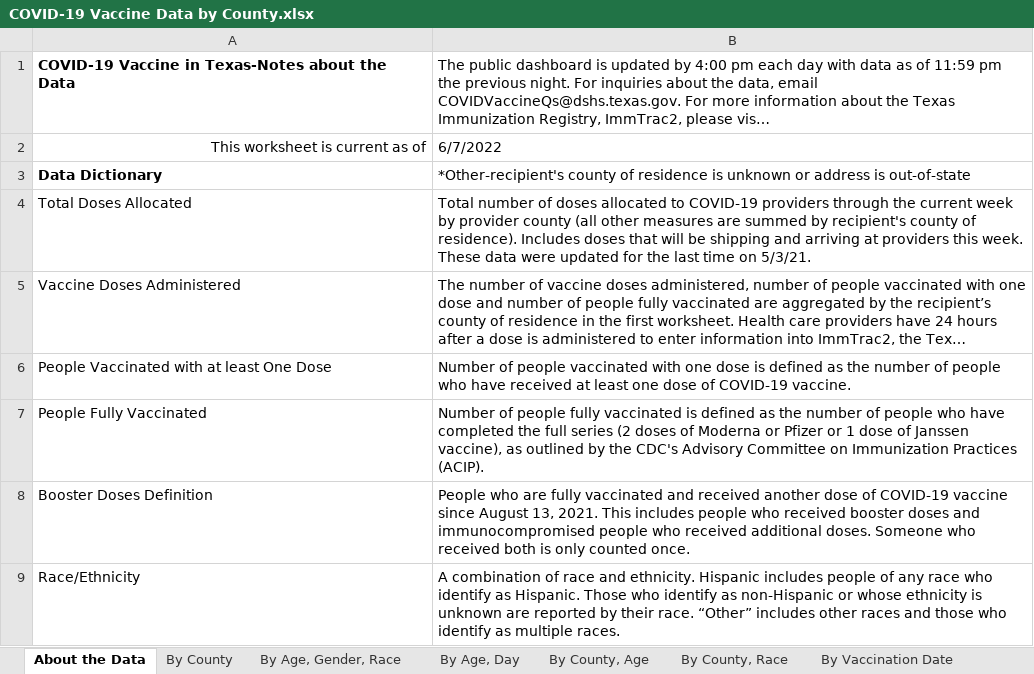
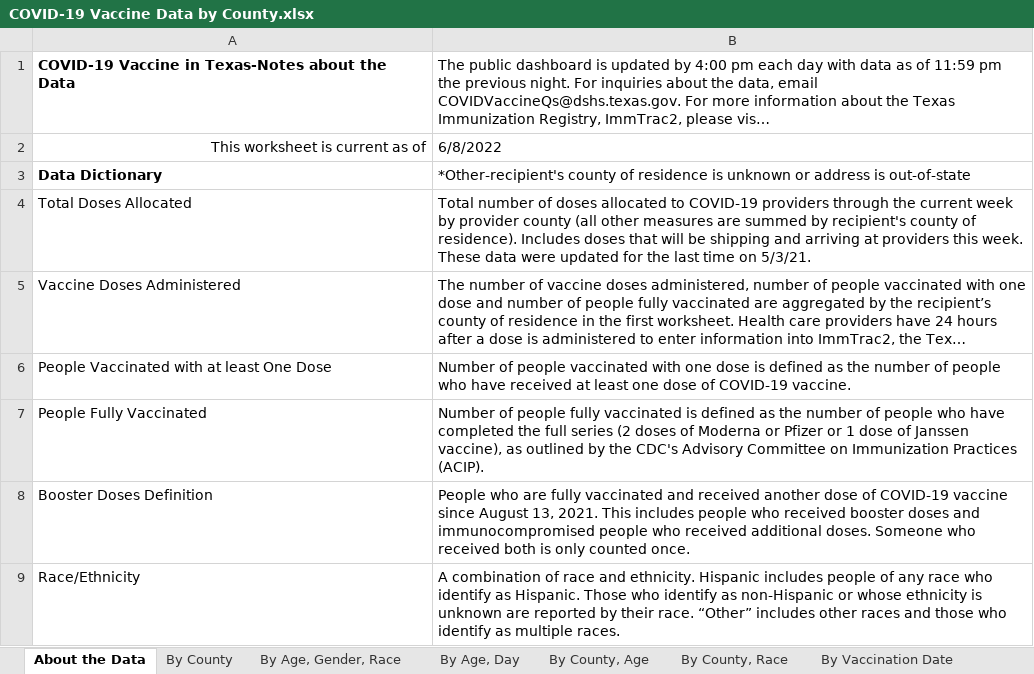
Before and after one commit to Dotdash-Data-Journalism/2021_2022_VWH_covid_worst_10th_percentile, an Excel workbook: data/COVID-19 Vaccine Data by County.xlsx, sheet About the Data, drawn as a sheet; only a part is shown; long unchanged cells end in …; values as stored, in another font and other column widths than the file's, no borders; the diff names each change by its address in the sheet, - before the commit and + after, or states it on an @@ line.

```diff
--- a/data/COVID-19 Vaccine Data by County.xlsx (sheet About the Data)
+++ b/data/COVID-19 Vaccine Data by County.xlsx (sheet About the Data)
-B2: 6/7/2022
+B2: 6/8/2022
```
Also changed, not shown: sheet By County, Race, sheet By County, Age, sheet By Vaccination Date, sheet By Age, Day, sheet By County, sheet By Age, Gender, Race, 1 other file.
